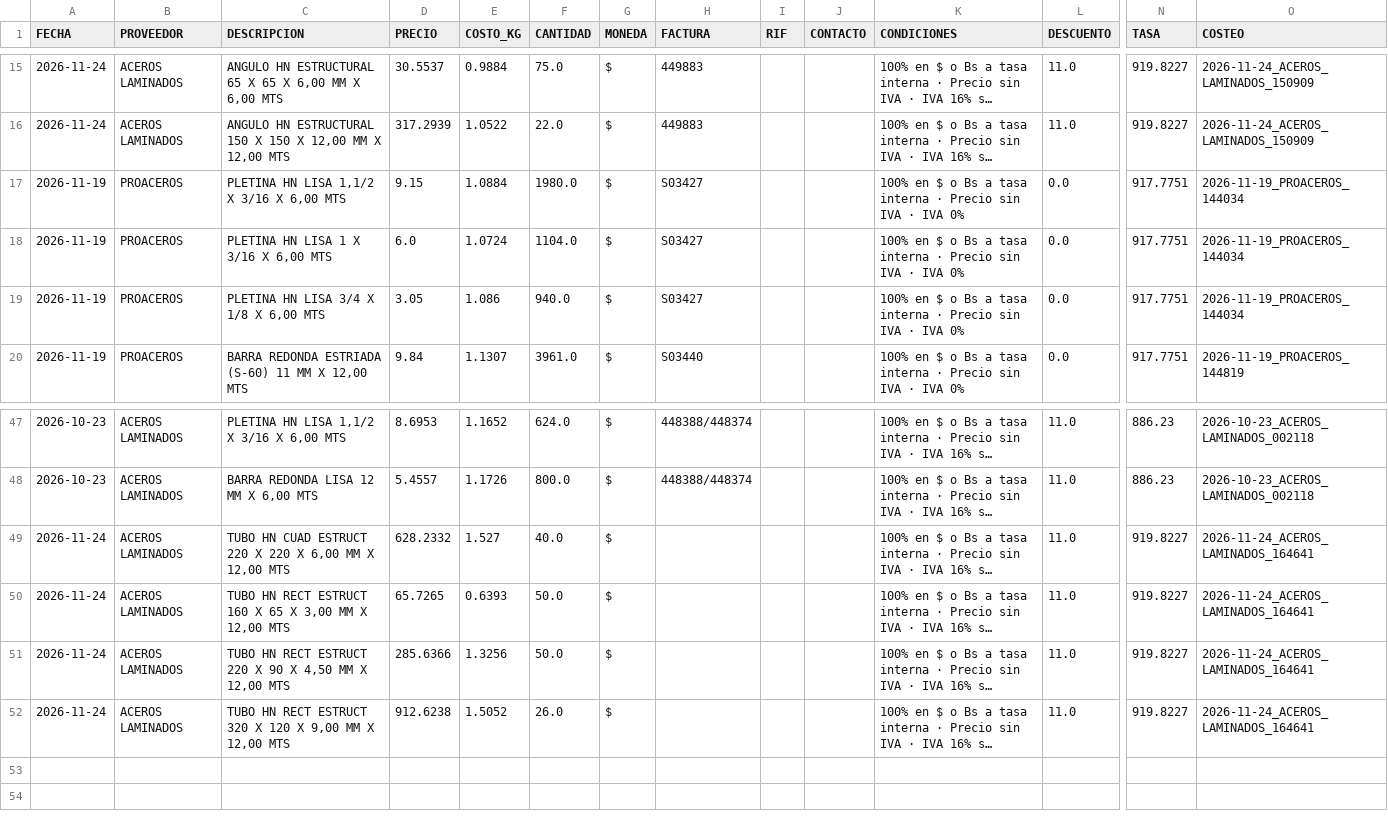
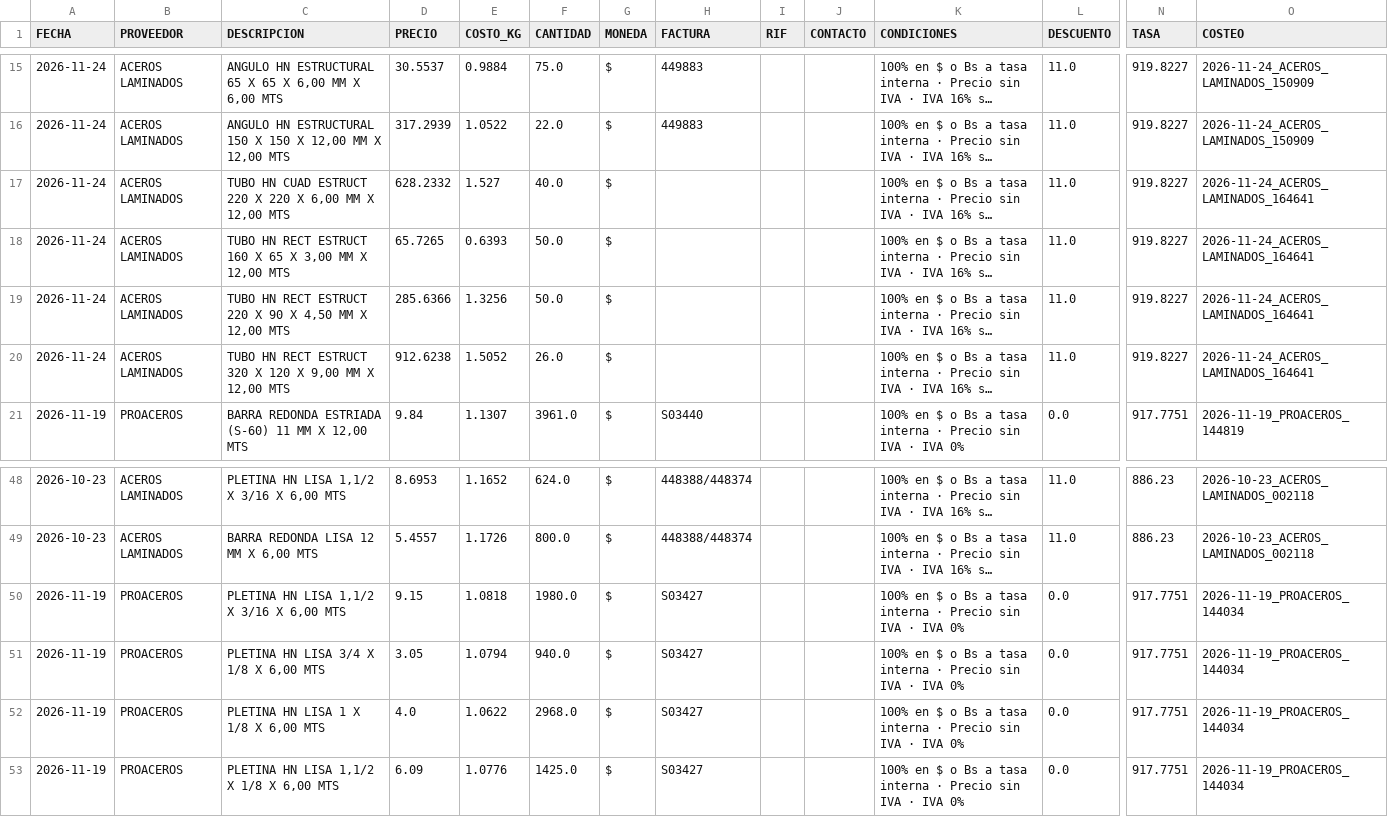
Before and after one commit to Aryana-ia/costeo-compras, a CSV file: data/historial.csv, drawn as a sheet; only a part is shown, gaps mark what is left out; long unchanged cells end in …; removed rows and columns are numbered as before the commit, all else as after; rows hold the shown columns only; the diff names each change by its address in the sheet, - before the commit and + after, or states it on an @@ line.

Commit message:
Costeo 2026-11-19_PROACEROS_144034

```diff
--- a/data/historial.csv
+++ b/data/historial.csv
-row 17: 2026-11-19 | PROACEROS | PLETINA HN LISA 1,1/2 X 3/16 X 6,00 MTS | 9.15 | 1.0884 | 1980.0 | $ | S03427 |  |  | 100% en $ o Bs a tasa interna · Precio sin IVA · IVA 0% | 0.0 | 917.7751 | 2026-11-19_PROACEROS_144034
-row 18: 2026-11-19 | PROACEROS | PLETINA HN LISA 1 X 3/16 X 6,00 MTS | 6.0 | 1.0724 | 1104.0 | $ | S03427 |  |  | 100% en $ o Bs a tasa interna · Precio sin IVA · IVA 0% | 0.0 | 917.7751 | 2026-11-19_PROACEROS_144034
-row 19: 2026-11-19 | PROACEROS | PLETINA HN LISA 3/4 X 1/8 X 6,00 MTS | 3.05 | 1.086 | 940.0 | $ | S03427 |  |  | 100% en $ o Bs a tasa interna · Precio sin IVA · IVA 0% | 0.0 | 917.7751 | 2026-11-19_PROACEROS_144034
@@ row 49 moved to row 17: 2026-11-24 @@
@@ row 50 moved to row 18: 2026-11-24 @@
@@ row 51 moved to row 19: 2026-11-24 @@
@@ row 52 moved to row 20: 2026-11-24 @@
+row 50: 2026-11-19 | PROACEROS | PLETINA HN LISA 1,1/2 X 3/16 X 6,00 MTS | 9.15 | 1.0818 | 1980.0 | $ | S03427 |  |  | 100% en $ o Bs a tasa interna · Precio sin IVA · IVA 0% | 0.0 | 917.7751 | 2026-11-19_PROACEROS_144034
+row 51: 2026-11-19 | PROACEROS | PLETINA HN LISA 3/4 X 1/8 X 6,00 MTS | 3.05 | 1.0794 | 940.0 | $ | S03427 |  |  | 100% en $ o Bs a tasa interna · Precio sin IVA · IVA 0% | 0.0 | 917.7751 | 2026-11-19_PROACEROS_144034
+row 52: 2026-11-19 | PROACEROS | PLETINA HN LISA 1 X 1/8 X 6,00 MTS | 4.0 | 1.0622 | 2968.0 | $ | S03427 |  |  | 100% en $ o Bs a tasa interna · Precio sin IVA · IVA 0% | 0.0 | 917.7751 | 2026-11-19_PROACEROS_144034
+row 53: 2026-11-19 | PROACEROS | PLETINA HN LISA 1,1/2 X 1/8 X 6,00 MTS | 6.09 | 1.0776 | 1425.0 | $ | S03427 |  |  | 100% en $ o Bs a tasa interna · Precio sin IVA · IVA 0% | 0.0 | 917.7751 | 2026-11-19_PROACEROS_144034
```
